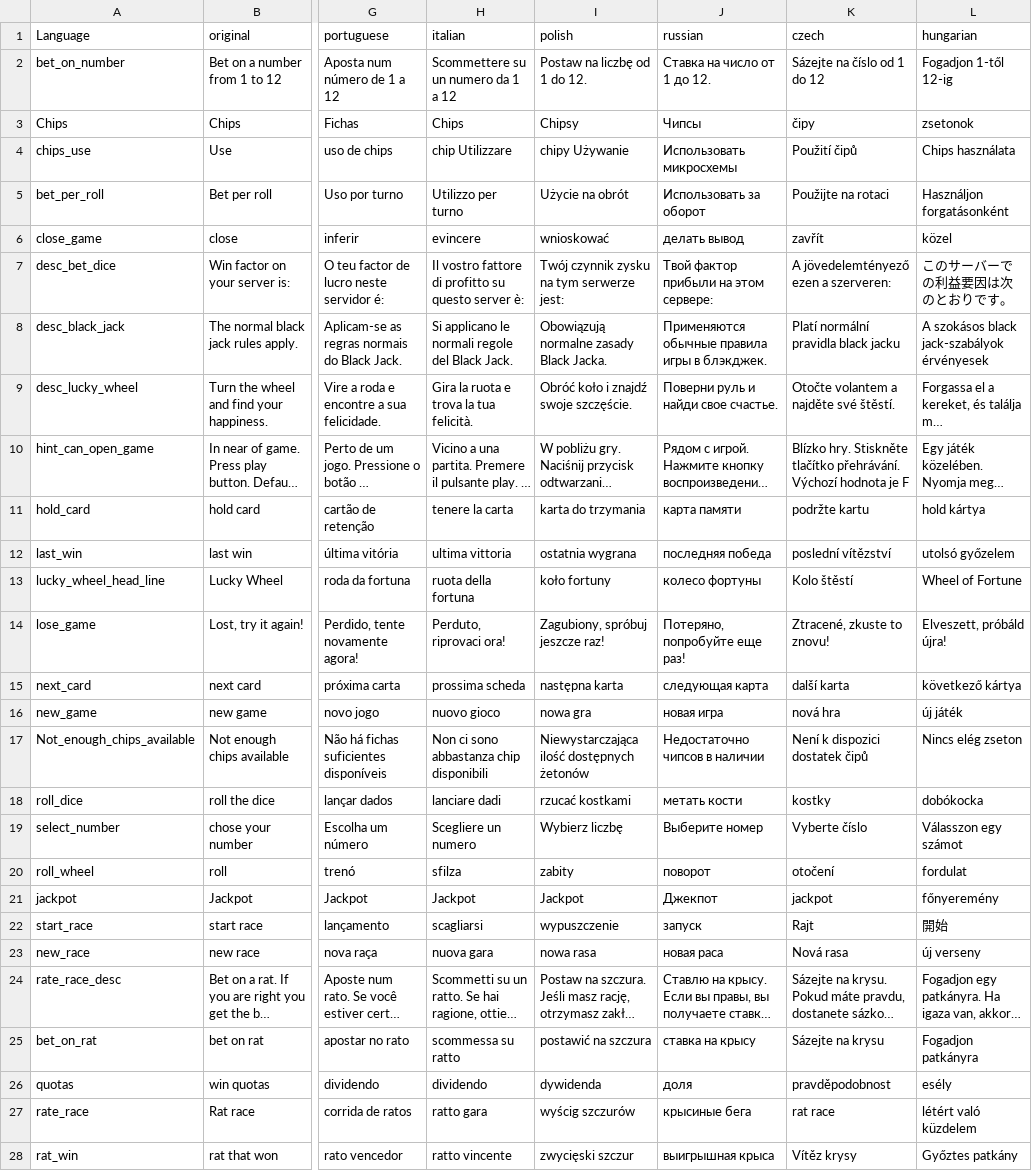
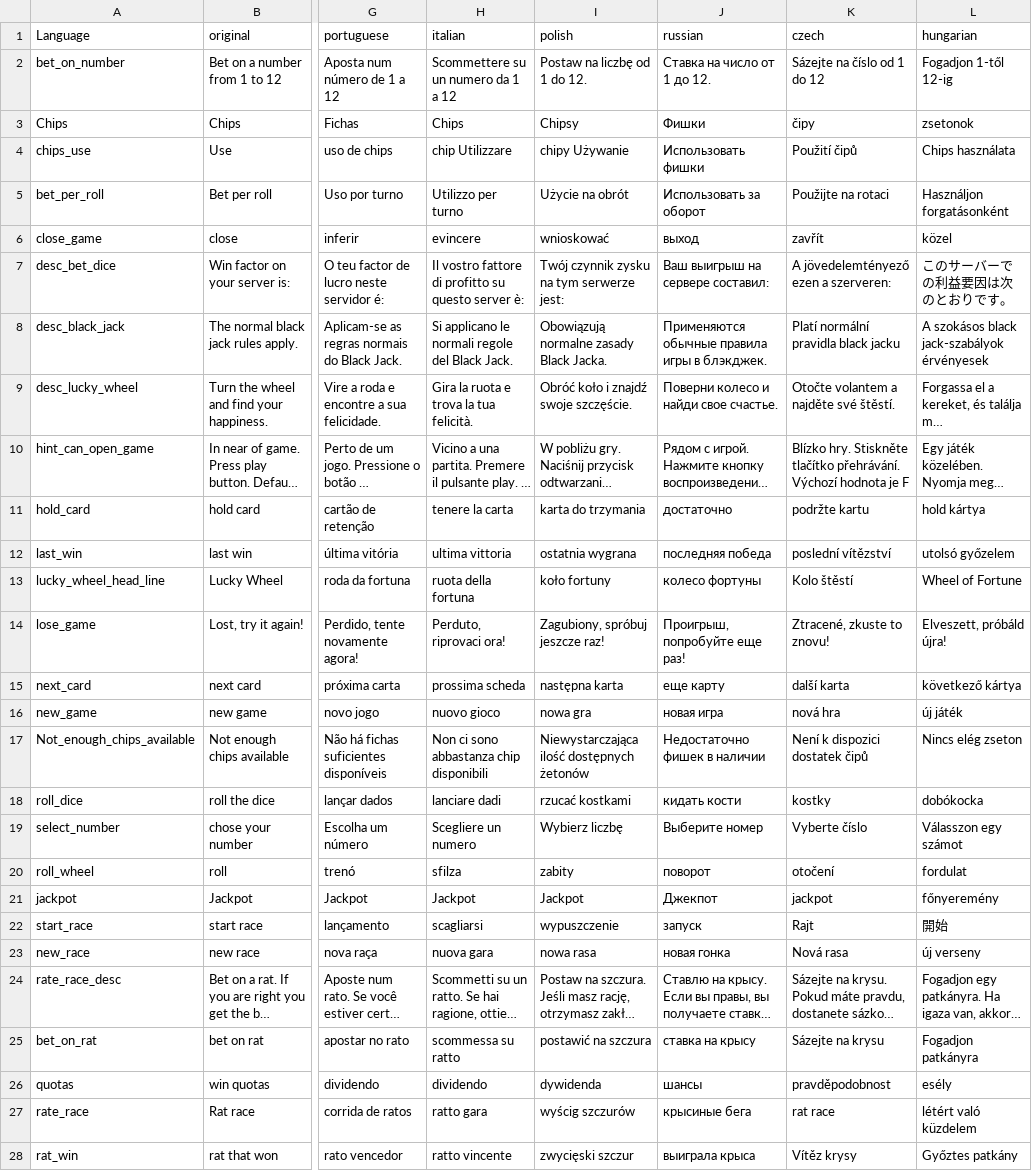
Before and after one commit to ihr-it-projekt/dayzcasino, a CSV file: stringtable.csv, drawn as a sheet; only a part is shown, gaps mark what is left out; long unchanged cells end in …; the diff names each change by its address in the sheet, - before the commit and + after, or states it on an @@ line.

Commit message:
update russia

```diff
--- a/stringtable.csv
+++ b/stringtable.csv
-J3 (russian): Чипсы
+J3 (russian): Фишки
-J4 (russian): Использовать микросхемы
+J4 (russian): Использовать фишки
-J6 (russian): делать вывод
+J6 (russian): выход
-J7 (russian): Твой фактор прибыли на этом сервере:
+J7 (russian): Ваш выигрыш на сервере составил:
-J9 (russian): Поверни руль и найди свое счастье.
+J9 (russian): Поверни колесо и найди свое счастье.
-J11 (russian): карта памяти
+J11 (russian): достаточно
-J14 (russian): Потеряно, попробуйте еще раз!
+J14 (russian): Проигрыш, попробуйте еще раз!
-J15 (russian): следующая карта
+J15 (russian): еще карту
-J17 (russian): Недостаточно чипсов в наличии
+J17 (russian): Недостаточно фишек в наличии
-J18 (russian): метать кости
+J18 (russian): кидать кости
-J23 (russian): новая раса
+J23 (russian): новая гонка
-J26 (russian): доля
+J26 (russian): шансы
-J28 (russian): выигрышная крыса
+J28 (russian): выиграла крыса
```
